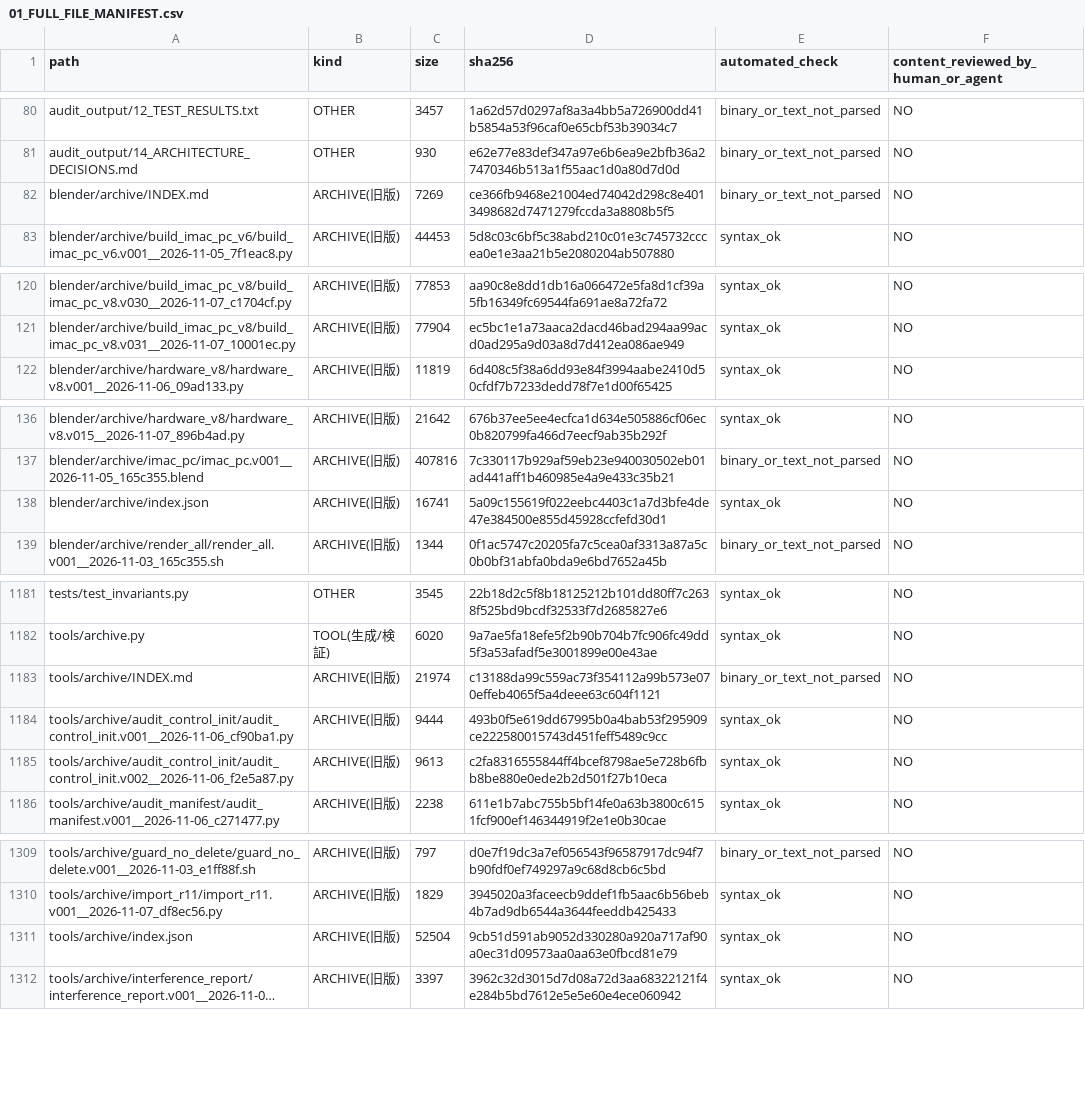
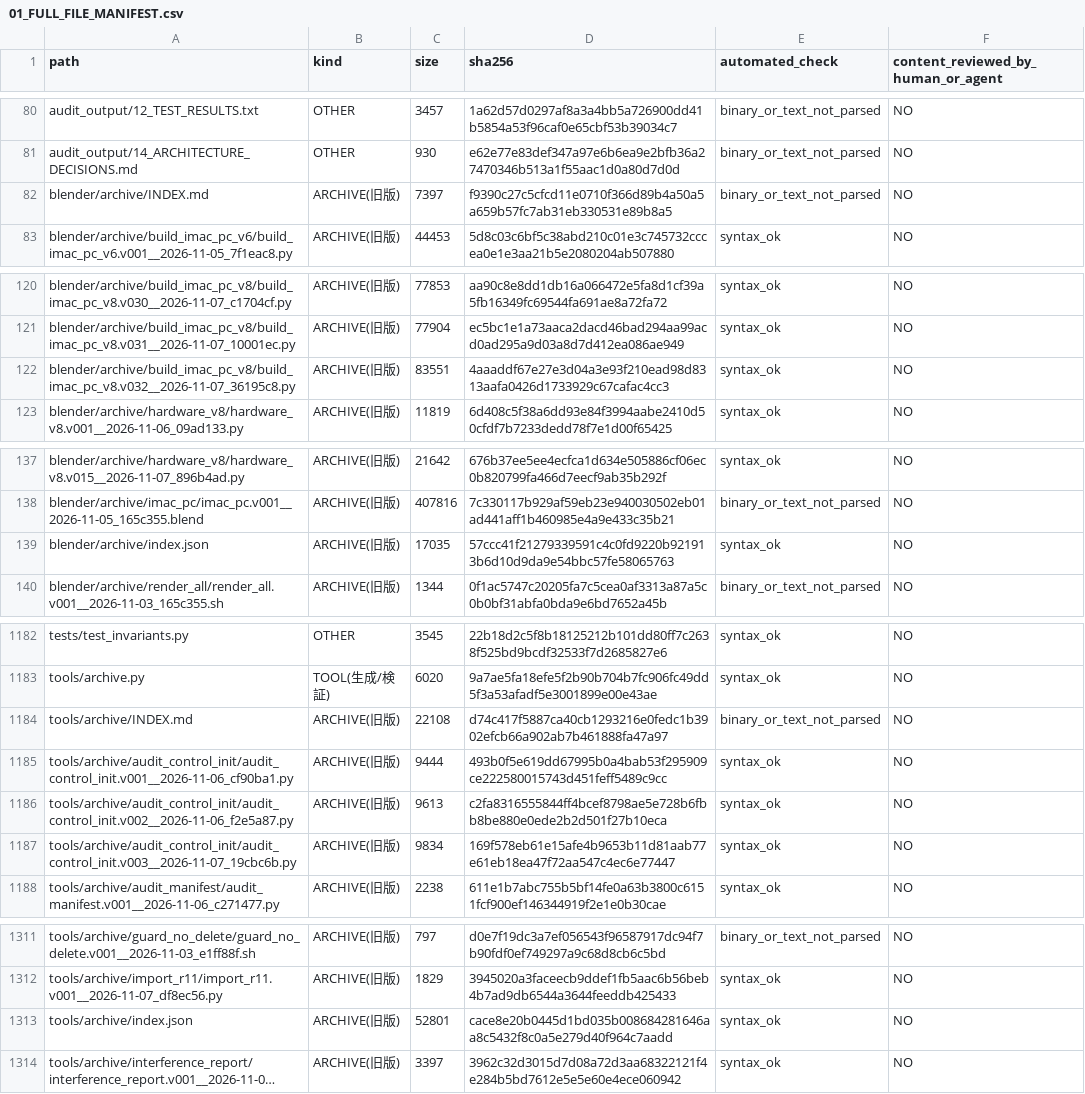
Before and after one commit to mai-ima/imac, a CSV file: audit_output/01_FULL_FILE_MANIFEST.csv, drawn as a sheet; only a part is shown, gaps mark what is left out; long unchanged cells end in …; addresses are those after the commit; the diff names each change by its address in the sheet, - before the commit and + after, or states it on an @@ line.

```diff
--- a/audit_output/01_FULL_FILE_MANIFEST.csv
+++ b/audit_output/01_FULL_FILE_MANIFEST.csv
-C82 (size): 7269
+C82 (size): 7397
-D82 (sha256): ce366fb9468e21004ed74042d298c8e4013498682d7471279fccda3a8808b5f5
+D82 (sha256): f9390c27c5cfcd11e0710f366d89b4a50a5a659b57fc7ab31eb330531e89b8a5
+row 122: blender/archive/build_imac_pc_v8/build_imac_pc_v8.v032__2026-11-07_36195c8.py | ARCHIVE(旧版) | 83551 | 4aaaddf67e27e3d04a3e93f210ead98d8313aafa0426d1733929c67cafac4cc3 | syntax_ok | NO
-C139 (size): 16741
+C139 (size): 17035
-D139 (sha256): 5a09c155619f022eebc4403c1a7d3bfe4de47e384500e855d45928ccfefd30d1
+D139 (sha256): 57ccc41f21279339591c4c0fd9220b921913b6d10d9da9e54bbc57fe58065763
-C1184 (size): 21974
+C1184 (size): 22108
-D1184 (sha256): c13188da99c559ac73f354112a99b573e070effeb4065f5a4deee63c604f1121
+D1184 (sha256): d74c417f5887ca40cb1293216e0fedc1b3902efcb66a902ab7b461888fa47a97
+row 1187: tools/archive/audit_control_init/audit_control_init.v003__2026-11-07_19cbc6b.py | ARCHIVE(旧版) | 9834 | 169f578eb61e15afe4b9653b11d81aab77e61eb18ea47f72aa547c4ec6e77447 | syntax_ok | NO
-C1313 (size): 52504
+C1313 (size): 52801
-D1313 (sha256): 9cb51d591ab9052d330280a920a717af90a0ec31d09573aa0aa63e0fbcd81e79
+D1313 (sha256): cace8e20b0445d1bd035b008684281646aa8c5432f8c0a5e279d40f964c7aadd
```
